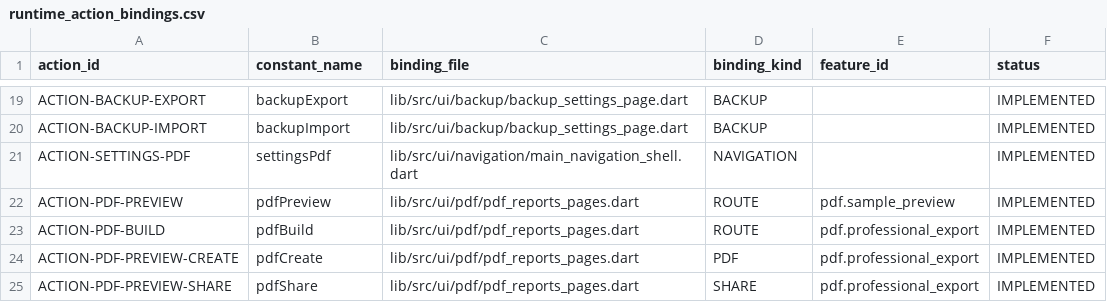
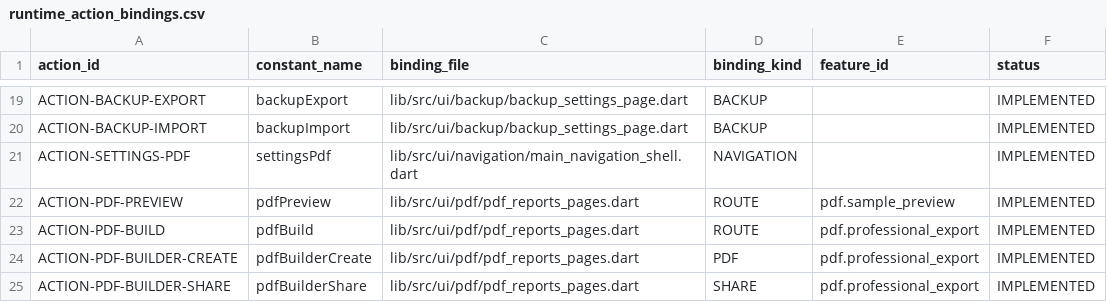
Before and after one commit to isarpsiyahofficial/RUHCODE, a CSV file: ui/runtime_action_bindings.csv, drawn as a sheet; only a part is shown, gaps mark what is left out.

Commit message:
Bind runtime to canonical PDF builder actions

```diff
--- a/ui/runtime_action_bindings.csv
+++ b/ui/runtime_action_bindings.csv
@@ -23,3 +23,3 @@ ACTION-PDF-PREVIEW,pdfPreview,lib/src/ui/pdf/pdf_reports_pages.dart,ROUTE,pdf.sa
 ACTION-PDF-BUILD,pdfBuild,lib/src/ui/pdf/pdf_reports_pages.dart,ROUTE,pdf.professional_export,IMPLEMENTED
-ACTION-PDF-PREVIEW-CREATE,pdfCreate,lib/src/ui/pdf/pdf_reports_pages.dart,PDF,pdf.professional_export,IMPLEMENTED
-ACTION-PDF-PREVIEW-SHARE,pdfShare,lib/src/ui/pdf/pdf_reports_pages.dart,SHARE,pdf.professional_export,IMPLEMENTED
+ACTION-PDF-BUILDER-CREATE,pdfBuilderCreate,lib/src/ui/pdf/pdf_reports_pages.dart,PDF,pdf.professional_export,IMPLEMENTED
+ACTION-PDF-BUILDER-SHARE,pdfBuilderShare,lib/src/ui/pdf/pdf_reports_pages.dart,SHARE,pdf.professional_export,IMPLEMENTED
```
